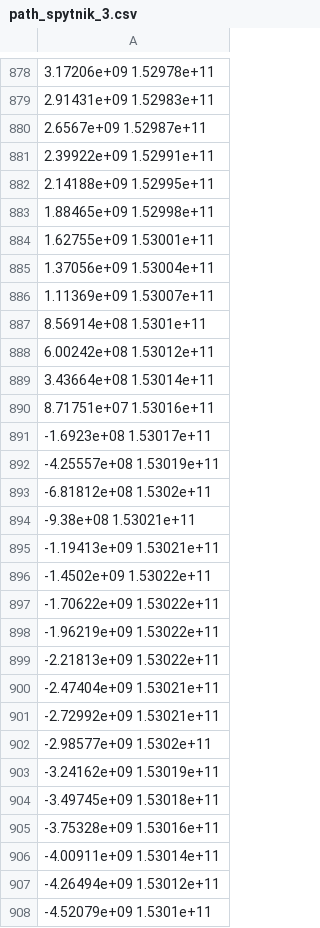
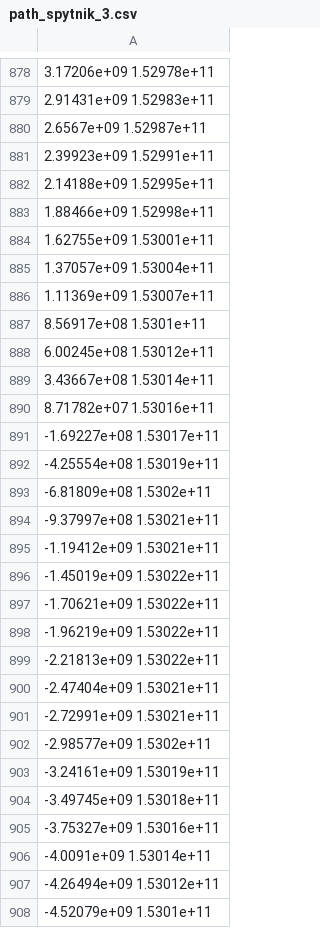
Before and after one commit to Mis-prog/matmod-7sem, a CSV file: labs/lab1/alia/path_spytnik_3.csv, drawn as a sheet; only a part is shown, gaps mark what is left out; the diff covers the shown part only; the diff names each change by its address in the sheet, - before the commit and + after, or states it on an @@ line.

```diff
--- a/labs/lab1/alia/path_spytnik_3.csv
+++ b/labs/lab1/alia/path_spytnik_3.csv
-A881: 2.39922e+09 1.52991e+11
+A881: 2.39923e+09 1.52991e+11
-A883: 1.88465e+09 1.52998e+11
+A883: 1.88466e+09 1.52998e+11
-A885: 1.37056e+09 1.53004e+11
+A885: 1.37057e+09 1.53004e+11
-A887: 8.56914e+08 1.5301e+11
+A887: 8.56917e+08 1.5301e+11
-A888: 6.00242e+08 1.53012e+11
+A888: 6.00245e+08 1.53012e+11
-A889: 3.43664e+08 1.53014e+11
+A889: 3.43667e+08 1.53014e+11
-A890: 8.71751e+07 1.53016e+11
+A890: 8.71782e+07 1.53016e+11
-A891: -1.6923e+08 1.53017e+11
+A891: -1.69227e+08 1.53017e+11
-A892: -4.25557e+08 1.53019e+11
+A892: -4.25554e+08 1.53019e+11
-A893: -6.81812e+08 1.5302e+11
+A893: -6.81809e+08 1.5302e+11
-A894: -9.38e+08 1.53021e+11
+A894: -9.37997e+08 1.53021e+11
-A895: -1.19413e+09 1.53021e+11
+A895: -1.19412e+09 1.53021e+11
-A896: -1.4502e+09 1.53022e+11
+A896: -1.45019e+09 1.53022e+11
-A897: -1.70622e+09 1.53022e+11
+A897: -1.70621e+09 1.53022e+11
-A901: -2.72992e+09 1.53021e+11
+A901: -2.72991e+09 1.53021e+11
-A903: -3.24162e+09 1.53019e+11
+A903: -3.24161e+09 1.53019e+11
-A905: -3.75328e+09 1.53016e+11
+A905: -3.75327e+09 1.53016e+11
-A906: -4.00911e+09 1.53014e+11
+A906: -4.0091e+09 1.53014e+11
```
Also changed, not shown: 132 edited cells elsewhere in this file, labs/lab1/alia/path_planeta_3.csv, labs/lab1/alia/path_spytnik_1.csv, 8 other files.
